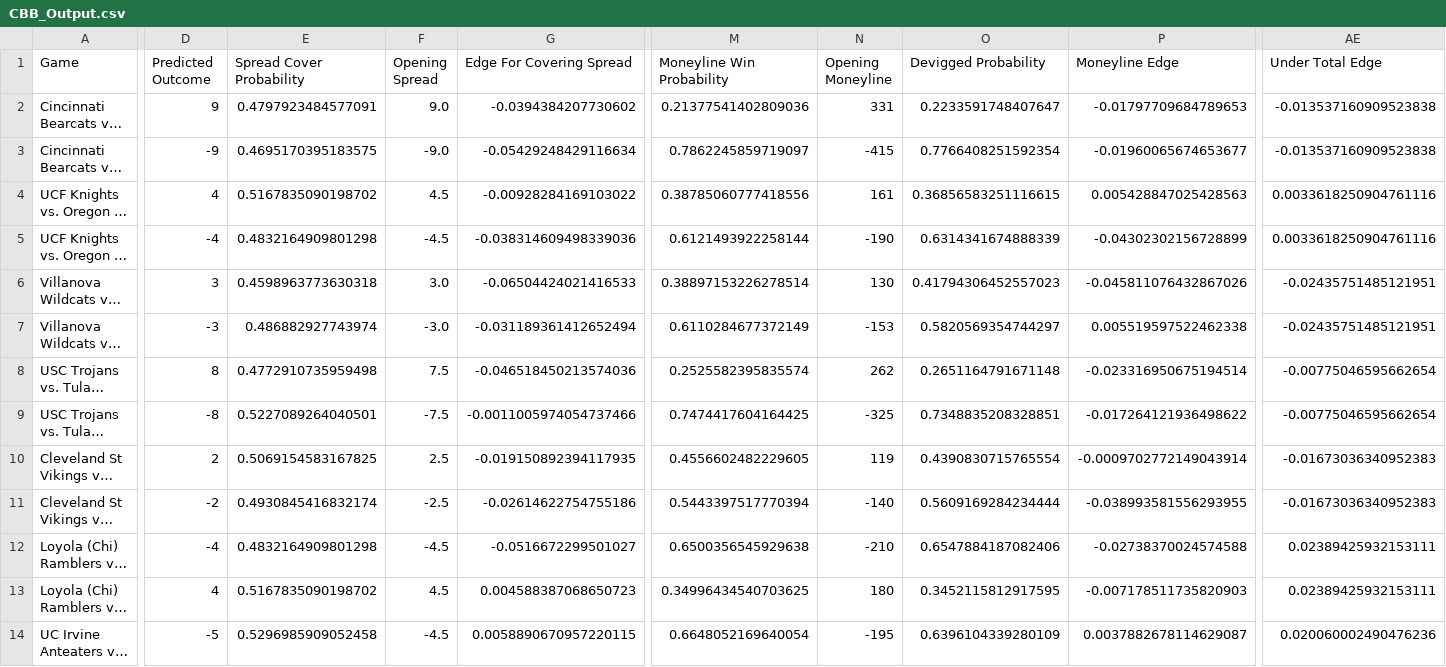
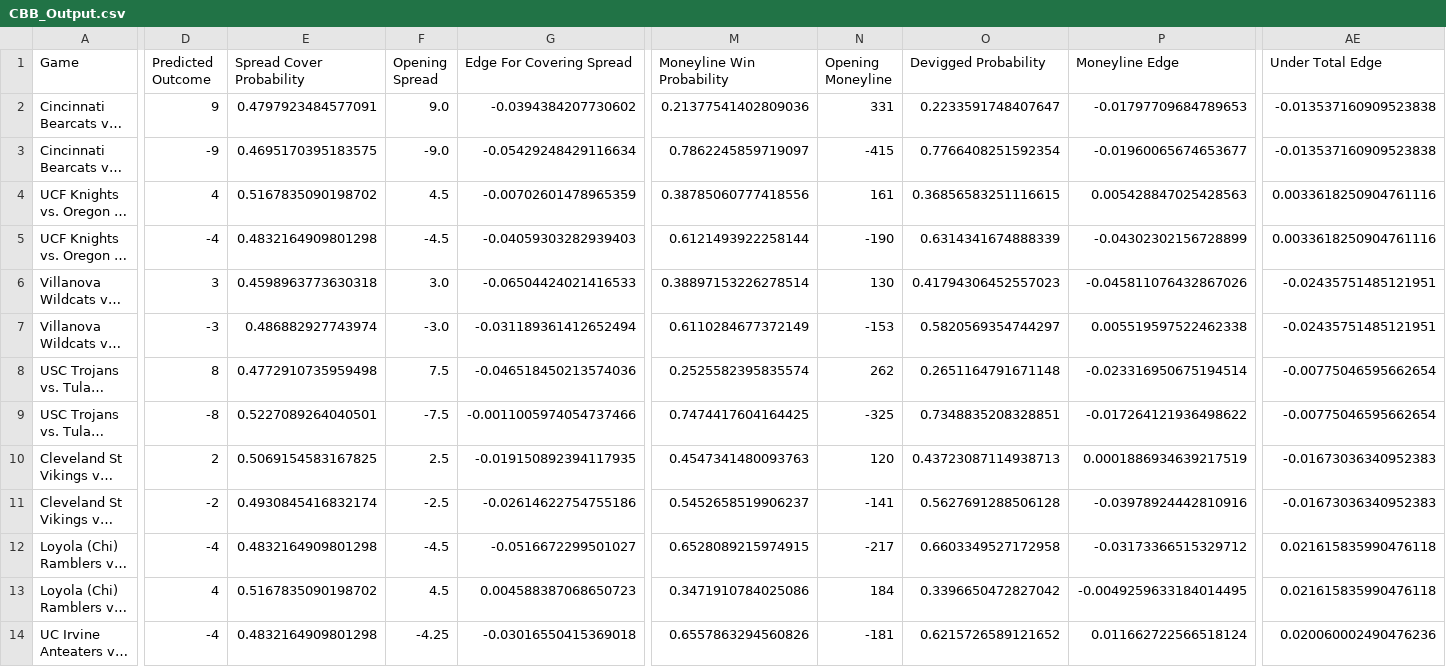
Before and after one commit to shaanchanchani/march_madness, a CSV file: CBB_Output.csv, drawn as a sheet; only a part is shown, gaps mark what is left out; long unchanged cells end in …; the diff covers the shown part only; the diff names each change by its address in the sheet, - before the commit and + after, or states it on an @@ line.

```diff
--- a/CBB_Output.csv
+++ b/CBB_Output.csv
-G4 (Edge For Covering Spread): -0.00928284169103022
+G4 (Edge For Covering Spread): -0.00702601478965359
-G5 (Edge For Covering Spread): -0.038314609498339036
+G5 (Edge For Covering Spread): -0.04059303282939403
-M10 (Moneyline Win Probability): 0.4556602482229605
+M10 (Moneyline Win Probability): 0.4547341480093763
-N10 (Opening Moneyline): 119
+N10 (Opening Moneyline): 120
-O10 (Devigged Probability): 0.4390830715765554
+O10 (Devigged Probability): 0.43723087114938713
-P10 (Moneyline Edge): -0.0009702772149043914
+P10 (Moneyline Edge): 0.0001886934639217519
-M11 (Moneyline Win Probability): 0.5443397517770394
+M11 (Moneyline Win Probability): 0.5452658519906237
-N11 (Opening Moneyline): -140
+N11 (Opening Moneyline): -141
-O11 (Devigged Probability): 0.5609169284234444
+O11 (Devigged Probability): 0.5627691288506128
-P11 (Moneyline Edge): -0.038993581556293955
+P11 (Moneyline Edge): -0.03978924442810916
-M12 (Moneyline Win Probability): 0.6500356545929638
+M12 (Moneyline Win Probability): 0.6528089215974915
-N12 (Opening Moneyline): -210
+N12 (Opening Moneyline): -217
-O12 (Devigged Probability): 0.6547884187082406
+O12 (Devigged Probability): 0.6603349527172958
-P12 (Moneyline Edge): -0.02738370024574588
+P12 (Moneyline Edge): -0.03173366515329712
-AE12:AE13 (Under Total Edge): 0.02389425932153111
+AE12:AE13 (Under Total Edge): 0.021615835990476118
-M13 (Moneyline Win Probability): 0.34996434540703625
+M13 (Moneyline Win Probability): 0.3471910784025086
-N13 (Opening Moneyline): 180
+N13 (Opening Moneyline): 184
-O13 (Devigged Probability): 0.3452115812917595
+O13 (Devigged Probability): 0.3396650472827042
-P13 (Moneyline Edge): -0.007178511735820903
+P13 (Moneyline Edge): -0.0049259633184014495
-D14 (Predicted Outcome): -5
+D14 (Predicted Outcome): -4
-E14 (Spread Cover Probability): 0.5296985909052458
+E14 (Spread Cover Probability): 0.4832164909801298
-F14 (Opening Spread): -4.5
+F14 (Opening Spread): -4.25
-G14 (Edge For Covering Spread): 0.0058890670957220115
+G14 (Edge For Covering Spread): -0.03016550415369018
-M14 (Moneyline Win Probability): 0.6648052169640054
+M14 (Moneyline Win Probability): 0.6557863294560826
-N14 (Opening Moneyline): -195
+N14 (Opening Moneyline): -181
-O14 (Devigged Probability): 0.6396104339280109
+O14 (Devigged Probability): 0.6215726589121652
-P14 (Moneyline Edge): 0.0037882678114629087
+P14 (Moneyline Edge): 0.011662722566518124
```
Also changed, not shown: 39 edited cells elsewhere in this file.
